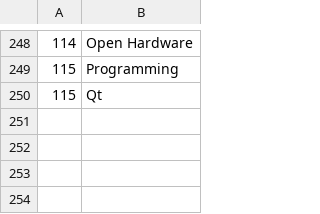
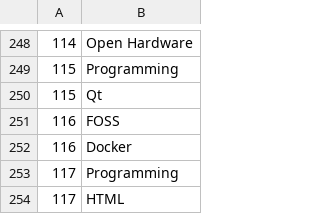
Before and after one commit to a0726h77/h4_open_data, a CSV file: group_tags.csv, drawn as a sheet; only a part is shown, gaps mark what is left out.

```diff
--- a/group_tags.csv
+++ b/group_tags.csv
@@ -250 +250,5 @@
 "115","Qt"
+"116","FOSS"
+"116","Docker"
+"117","Programming"
+"117","HTML"
```
Also changed, not shown: group_websites.csv, groups.csv.
